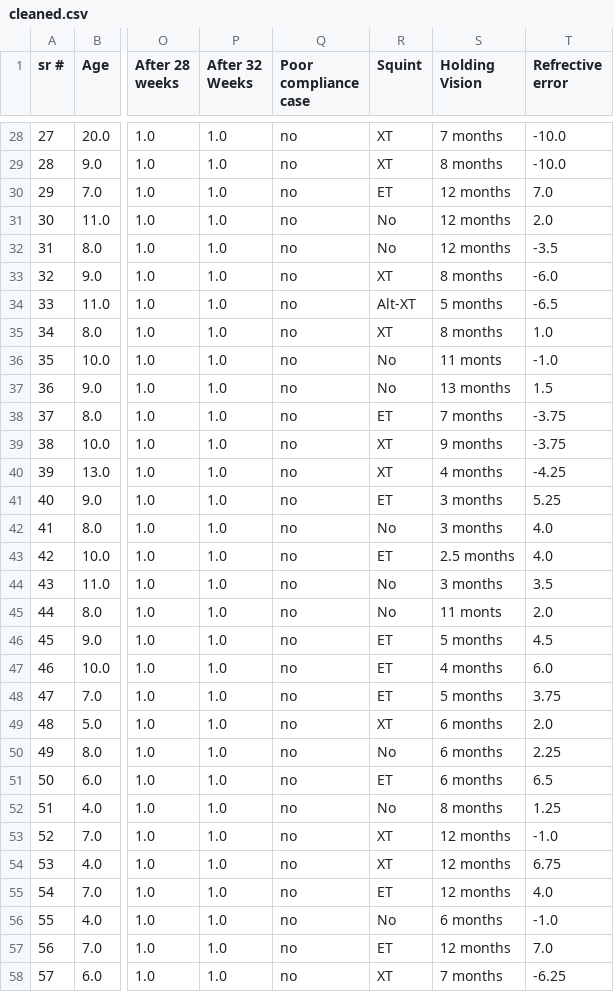
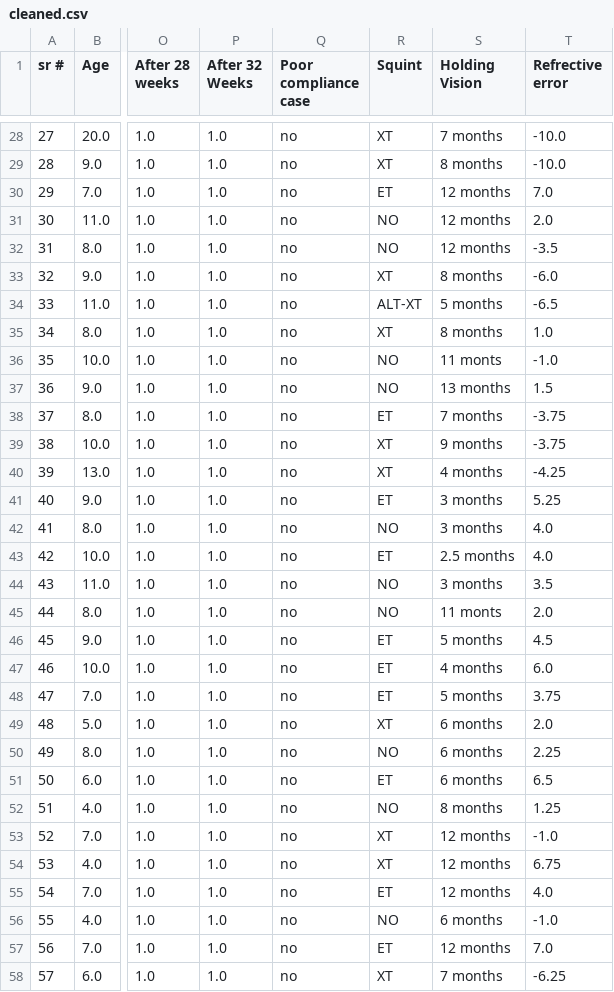
Before and after one commit to SoRaz049/DataAnalysisProjects, a CSV file: amblyopia/cleaned.csv, drawn as a sheet; only a part is shown, gaps mark what is left out; the diff covers the shown part only; the diff names each change by its address in the sheet, - before the commit and + after, or states it on an @@ line.

```diff
--- a/amblyopia/cleaned.csv
+++ b/amblyopia/cleaned.csv
-R31:R32 (Squint): No
+R31:R32 (Squint): NO
-R34 (Squint): Alt-XT
+R34 (Squint): ALT-XT
-R36:R37 (Squint): No
+R36:R37 (Squint): NO
-R42 (Squint): No
+R42 (Squint): NO
-R44:R45 (Squint): No
+R44:R45 (Squint): NO
-R50 (Squint): No
+R50 (Squint): NO
-R52 (Squint): No
+R52 (Squint): NO
-R56 (Squint): No
+R56 (Squint): NO
```
Also changed, not shown: 17 edited cells elsewhere in this file, 1 other file.
